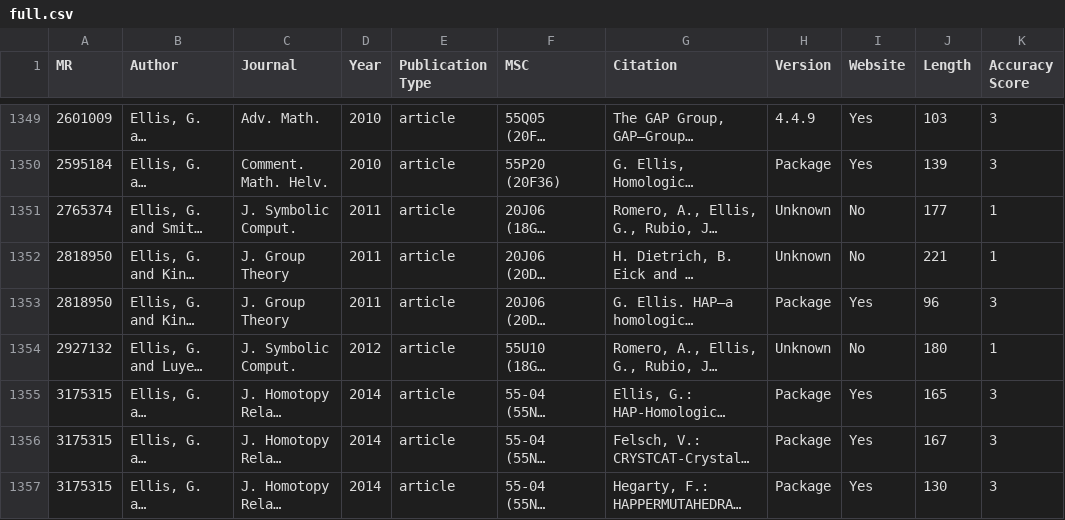
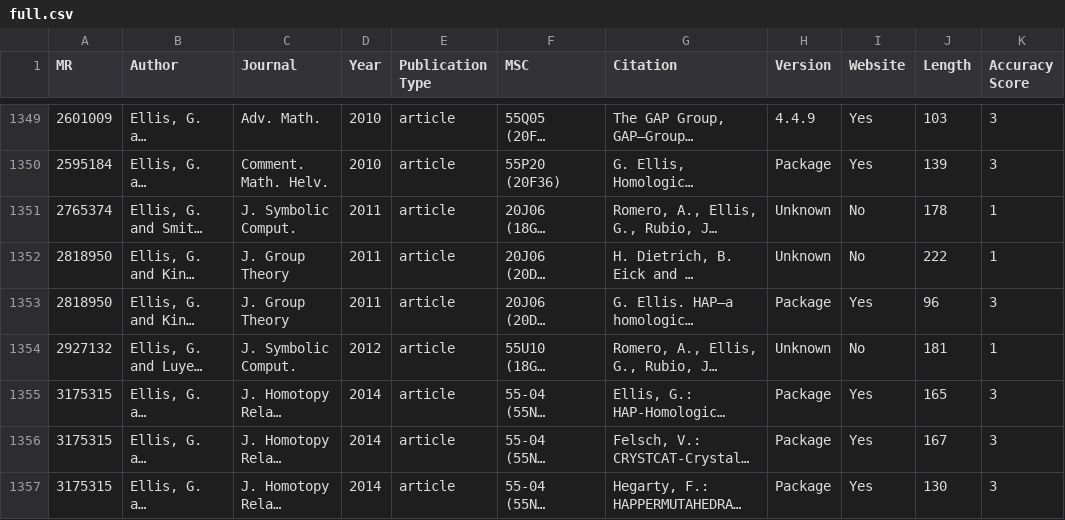
Before and after one commit to fliqper/GAP-Citations-Analyzator, a CSV file: notebooks/full.csv, drawn as a sheet; only a part is shown, gaps mark what is left out; long unchanged cells end in …; the diff covers the shown part only; the diff names each change by its address in the sheet, - before the commit and + after, or states it on an @@ line.

```diff
--- a/notebooks/full.csv
+++ b/notebooks/full.csv
-J1351 (Length): 177
+J1351 (Length): 178
-J1352 (Length): 221
+J1352 (Length): 222
-J1354 (Length): 180
+J1354 (Length): 181
```
Also changed, not shown: 123 edited cells elsewhere in this file, notebooks/citations_countries.csv, notebooks/gap.csv, 4 other files.
